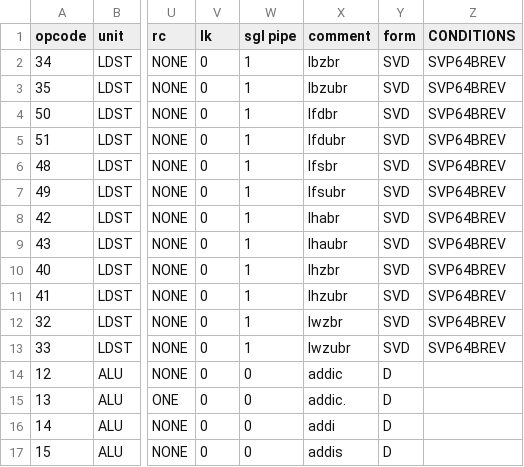
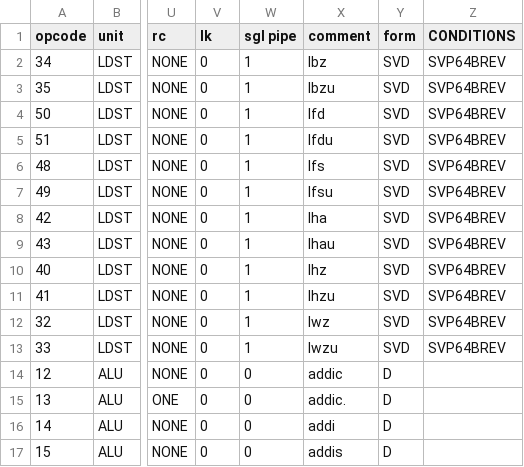
Before and after one commit to Libre-SOC-mirrors/openpower-isa, a CSV file: openpower/isatables/major.csv, drawn as a sheet; only a part is shown, gaps mark what is left out; the diff names each change by its address in the sheet, - before the commit and + after, or states it on an @@ line.

Commit message:
rename bit-reversed LDs to match v3.0B (strip "br")

```diff
--- a/openpower/isatables/major.csv
+++ b/openpower/isatables/major.csv
-X2 (comment): lbzbr
+X2 (comment): lbz
-X3 (comment): lbzubr
+X3 (comment): lbzu
-X4 (comment): lfdbr
+X4 (comment): lfd
-X5 (comment): lfdubr
+X5 (comment): lfdu
-X6 (comment): lfsbr
+X6 (comment): lfs
-X7 (comment): lfsubr
+X7 (comment): lfsu
-X8 (comment): lhabr
+X8 (comment): lha
-X9 (comment): lhaubr
+X9 (comment): lhau
-X10 (comment): lhzbr
+X10 (comment): lhz
-X11 (comment): lhzubr
+X11 (comment): lhzu
-X12 (comment): lwzbr
+X12 (comment): lwz
-X13 (comment): lwzubr
+X13 (comment): lwzu
```
